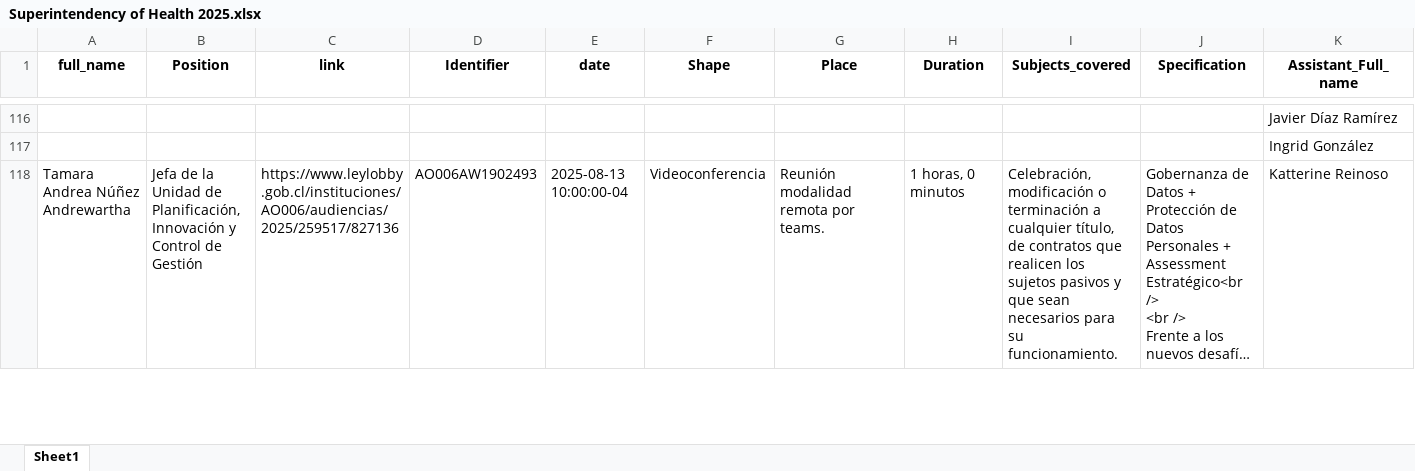
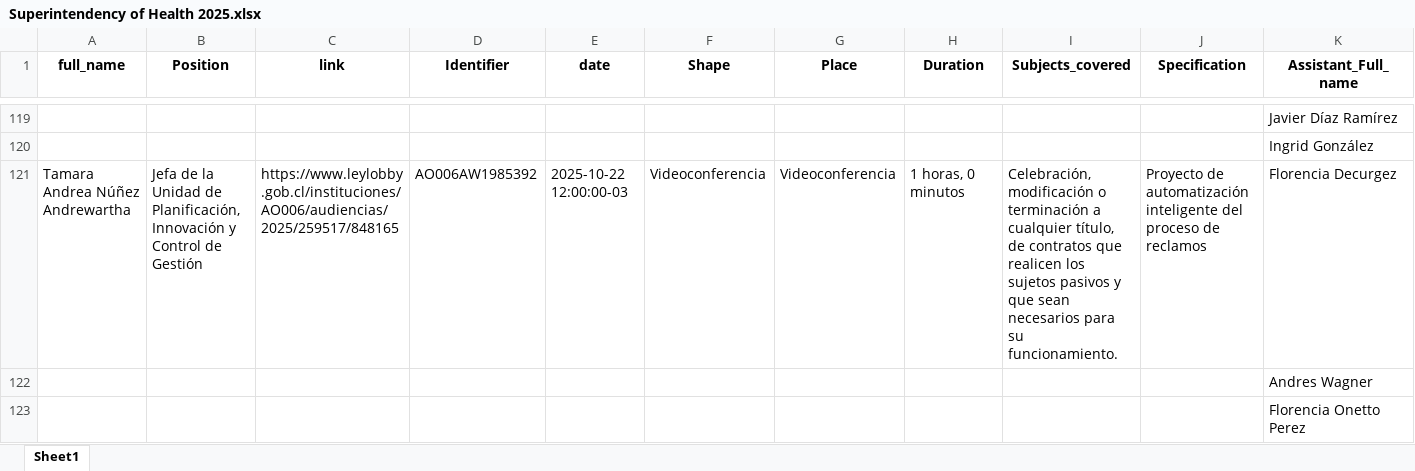
Before and after one commit to mariswarycharan/Chile_Ley_del_Lobby_Project, an Excel workbook: output/2025/scraped_data/Superintendency of Health 2025.xlsx, sheet Sheet1, drawn as a sheet; only a part is shown, gaps mark what is left out; the shorter side is filled out with more unchanged rows; long unchanged cells end in …; values as stored, in another font and other column widths than the file's, no borders; rows hold the shown columns only; the diff covers the shown part only; the diff names each change by its address in the sheet, - before the commit and + after, or states it on an @@ line.

```diff
--- a/output/2025/scraped_data/Superintendency of Health 2025.xlsx (sheet Sheet1)
+++ b/output/2025/scraped_data/Superintendency of Health 2025.xlsx (sheet Sheet1)
+row 121: Tamara Andrea Núñez Andrewartha | Jefa de la Unidad de Planificación, Innovación y Control de Gestión | https://www.leylobby.gob.cl/instituciones/AO006/audiencias/2025/259517/848165 | AO006AW1985392 | 2025-10-22 12:00:00-03 | Videoconferencia | Videoconferencia | 1 horas, 0 minutos | Celebración, modificación o terminación a cualquier título, de contratos que realicen los sujetos pasivos y que sean necesarios para su funcionamiento. | Proyecto de automatización inteligente del proceso de reclamos | Florencia Decurgez
+row 122:  |  |  |  |  |  |  |  |  |  | Andres Wagner
+row 123:  |  |  |  |  |  |  |  |  |  | Florencia Onetto Perez
```
Also changed, not shown: 89 added rows, 76 moved rows and 2 edited cells elsewhere in this sheet, output/2025/scraped_data/Institute of Public Health 2025.xlsx, output/2025/scraped_data/Ministry of Health 2025.xlsx, 18 other files.
